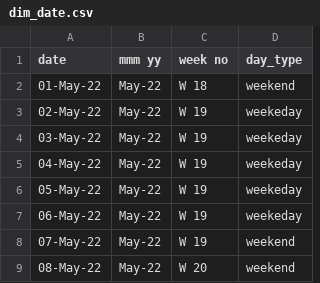
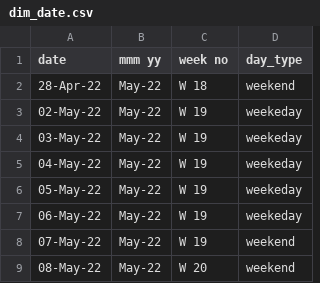
Before and after one commit to Sanjay28042001/Hospitality-Dashboard, a CSV file: dim_date.csv, drawn as a sheet; only a part is shown.

Commit message:
Date change 2

```diff
--- a/dim_date.csv
+++ b/dim_date.csv
@@ -1,3 +1,3 @@
 date,mmm yy,week no,day_type
-01-May-22,May-22,W 18,weekend
+28-Apr-22,May-22,W 18,weekend
 02-May-22,May-22,W 19,weekeday
```
